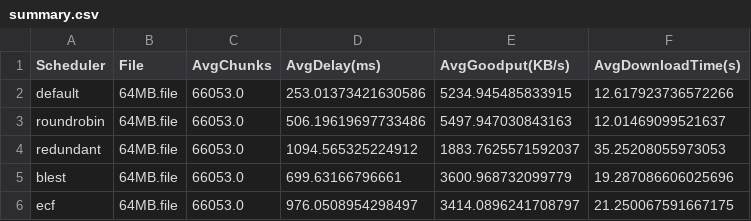
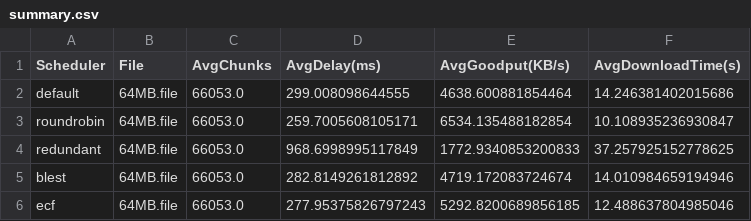
Before and after one commit to ZiliWang121/test_results, a CSV file: summary.csv, drawn as a sheet.

```diff
--- a/summary.csv
+++ b/summary.csv
@@ -1,6 +1,6 @@
 Scheduler,File,AvgChunks,AvgDelay(ms),AvgGoodput(KB/s),AvgDownloadTime(s)
-default,64MB.file,66053.0,253.01373421630586,5234.945485833915,12.617923736572266
-roundrobin,64MB.file,66053.0,506.19619697733486,5497.947030843163,12.01469099521637
-redundant,64MB.file,66053.0,1094.565325224912,1883.7625571592037,35.25208055973053
-blest,64MB.file,66053.0,699.63166796661,3600.968732099779,19.287086606025696
-ecf,64MB.file,66053.0,976.0508954298497,3414.0896241708797,21.250067591667175
+default,64MB.file,66053.0,299.008098644555,4638.600881854464,14.246381402015686
+roundrobin,64MB.file,66053.0,259.7005608105171,6534.135488182854,10.108935236930847
+redundant,64MB.file,66053.0,968.6998995117849,1772.9340853200833,37.257925152778625
+blest,64MB.file,66053.0,282.8149261812892,4719.172083724674,14.010984659194946
+ecf,64MB.file,66053.0,277.95375826797243,5292.8200689856185,12.488637804985046
```
Also changed, not shown: 1 other file.
